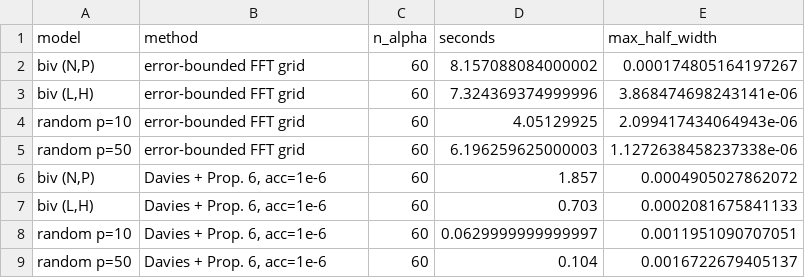
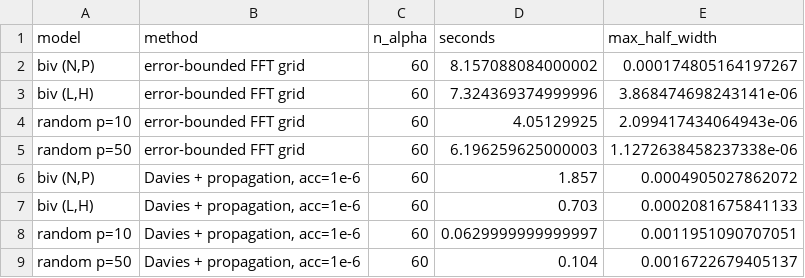
Before and after one commit to syamsuddinexcellent/plbound, a CSV file: results/bench_curve.csv, drawn as a sheet.

```diff
--- a/results/bench_curve.csv
+++ b/results/bench_curve.csv
@@ -5,5 +5,5 @@ random p=10,error-bounded FFT grid,60,4.05129925,2.099417434064943e-06
 random p=50,error-bounded FFT grid,60,6.196259625000003,1.1272638458237338e-06
-"biv (N,P)","Davies + Prop. 6, acc=1e-6",60,1.857,0.0004905027862072
-"biv (L,H)","Davies + Prop. 6, acc=1e-6",60,0.703,0.0002081675841133
-random p=10,"Davies + Prop. 6, acc=1e-6",60,0.0629999999999997,0.0011951090707051
-random p=50,"Davies + Prop. 6, acc=1e-6",60,0.104,0.0016722679405137
+"biv (N,P)","Davies + propagation, acc=1e-6",60,1.857,0.0004905027862072
+"biv (L,H)","Davies + propagation, acc=1e-6",60,0.703,0.0002081675841133
+random p=10,"Davies + propagation, acc=1e-6",60,0.0629999999999997,0.0011951090707051
+random p=50,"Davies + propagation, acc=1e-6",60,0.104,0.0016722679405137
```
Also changed, not shown: results/bench_pl_davies.csv, 15 other files.
